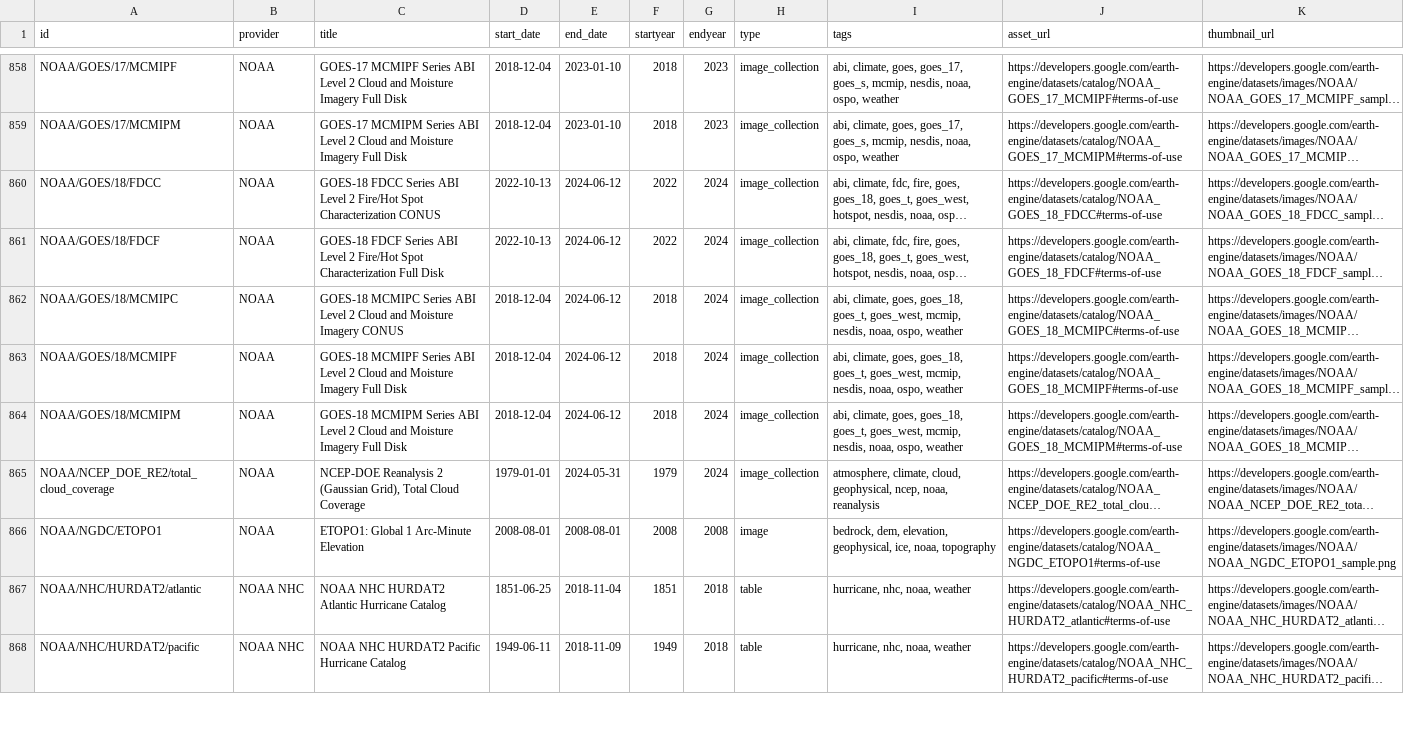
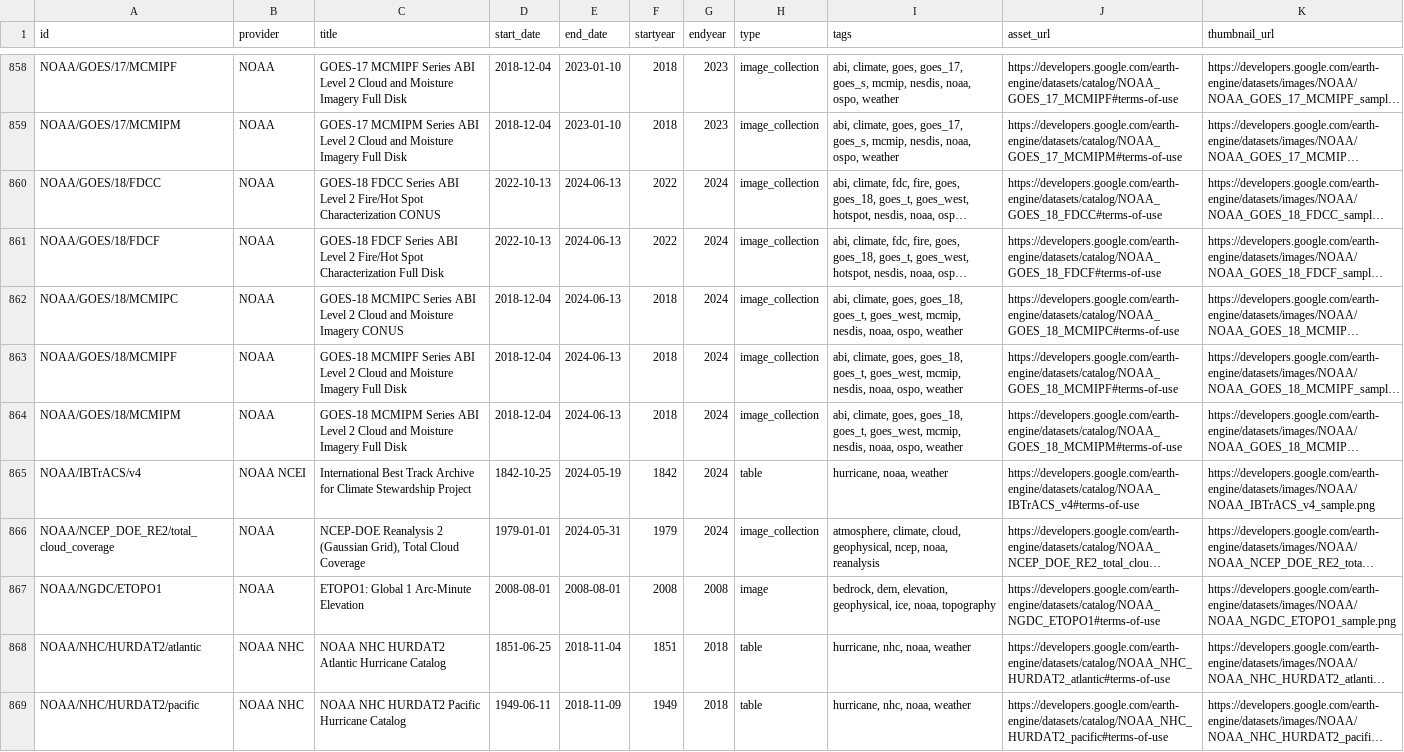
Before and after one commit to scarlettlee/Earth-Engine-Datasets-List, a CSV file: gee_catalog.csv, drawn as a sheet; only a part is shown, gaps mark what is left out; long unchanged cells end in …; the diff covers the shown part only; the diff names each change by its address in the sheet, - before the commit and + after, or states it on an @@ line.

```diff
--- a/gee_catalog.csv
+++ b/gee_catalog.csv
-E860:E864 (end_date): 2024-06-12
+E860:E864 (end_date): 2024-06-13
+row 865: NOAA/IBTrACS/v4 | NOAA NCEI | International Best Track Archive for Climate Stewardship Project | 1842-10-25 | 2024-05-19 | 1842 | 2024 | table | hurricane, noaa, weather | https://developers.google.com/earth-engine/datasets/catalog/NOAA_IBTrACS_v4#terms-of-use | https://developers.google.com/earth-engine/datasets/images/NOAA/NOAA_IBTrACS_v4_sample.png
```
Also changed, not shown: 90 edited cells elsewhere in this file, 1 other file.
